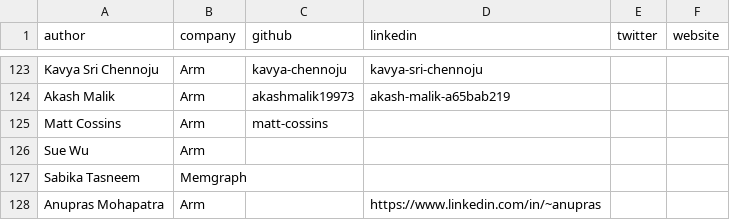
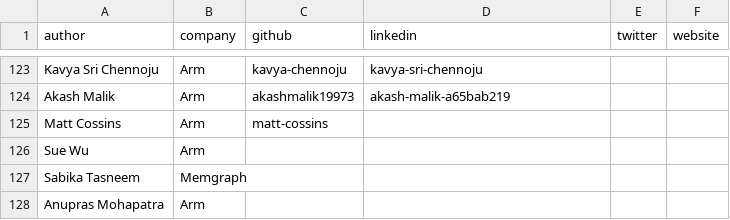
Before and after one commit to ArmDeveloperEcosystem/arm-learning-paths, a CSV file: assets/contributors.csv, drawn as a sheet; only a part is shown, gaps mark what is left out.

Commit message:
removing LI link

```diff
--- a/assets/contributors.csv
+++ b/assets/contributors.csv
@@ -127,2 +127,2 @@ Sue Wu,Arm,,,,
 Sabika Tasneem,Memgraph,,,,
-Anupras Mohapatra,Arm,,https://www.linkedin.com/in/~anupras,,
+Anupras Mohapatra,Arm,,,,
```
